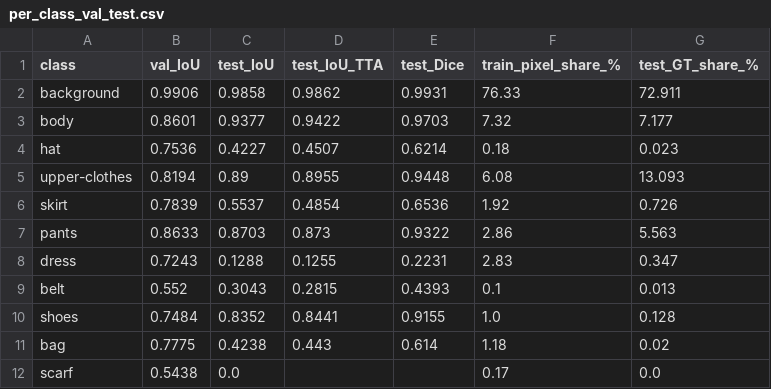
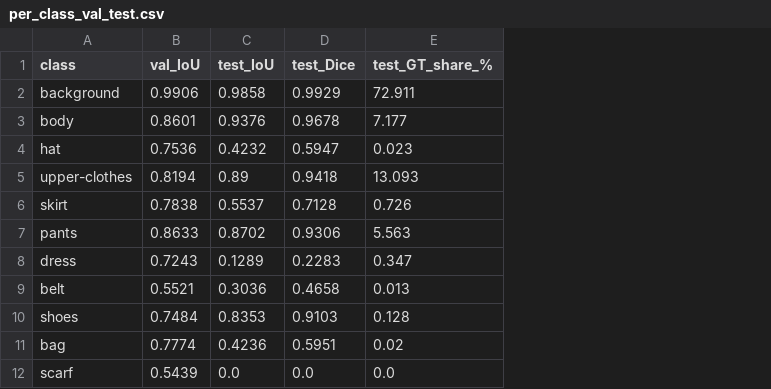
Before and after one commit to MahmoudOsama20/clothes-segmentation, a CSV file: results/exp1/per_class_val_test.csv, drawn as a sheet; removed rows and columns are numbered as before the commit, all else as after; the diff names each change by its address in the sheet, - before the commit and + after, or states it on an @@ line.

```diff
--- a/results/exp1/per_class_val_test.csv
+++ b/results/exp1/per_class_val_test.csv
-column D (test_IoU_TTA), rows 2-11: 0.9862 | 0.9422 | 0.4507 | 0.8955 | 0.4854 | 0.873 | 0.1255 | 0.2815 | 0.8441 | 0.443
-column F (train_pixel_share_%), rows 2-12: 76.33 | 7.32 | 0.18 | 6.08 | 1.92 | 2.86 | 2.83 | 0.1 | 1.0 | 1.18 | 0.17
-D2 (test_Dice): 0.9931
+D2 (test_Dice): 0.9929
-C3 (test_IoU): 0.9377
+C3 (test_IoU): 0.9376
-D3 (test_Dice): 0.9703
+D3 (test_Dice): 0.9678
-C4 (test_IoU): 0.4227
+C4 (test_IoU): 0.4232
-D4 (test_Dice): 0.6214
+D4 (test_Dice): 0.5947
-D5 (test_Dice): 0.9448
+D5 (test_Dice): 0.9418
-B6 (val_IoU): 0.7839
+B6 (val_IoU): 0.7838
-D6 (test_Dice): 0.6536
+D6 (test_Dice): 0.7128
-C7 (test_IoU): 0.8703
+C7 (test_IoU): 0.8702
-D7 (test_Dice): 0.9322
+D7 (test_Dice): 0.9306
-C8 (test_IoU): 0.1288
+C8 (test_IoU): 0.1289
-D8 (test_Dice): 0.2231
+D8 (test_Dice): 0.2283
-B9 (val_IoU): 0.552
+B9 (val_IoU): 0.5521
-C9 (test_IoU): 0.3043
+C9 (test_IoU): 0.3036
-D9 (test_Dice): 0.4393
+D9 (test_Dice): 0.4658
-C10 (test_IoU): 0.8352
+C10 (test_IoU): 0.8353
-D10 (test_Dice): 0.9155
+D10 (test_Dice): 0.9103
-B11 (val_IoU): 0.7775
+B11 (val_IoU): 0.7774
-C11 (test_IoU): 0.4238
+C11 (test_IoU): 0.4236
-D11 (test_Dice): 0.614
+D11 (test_Dice): 0.5951
-B12 (val_IoU): 0.5438
+B12 (val_IoU): 0.5439
-D12 (test_Dice): (empty)
+D12 (test_Dice): 0.0
```
Also changed, not shown: 10 other files.
